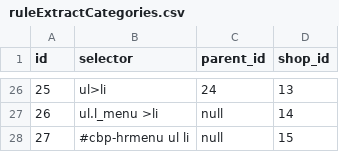
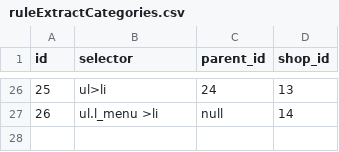
Before and after one commit to Topolev/sitnitsa-bigcity-parcer, a CSV file: src/main/resources/config/liquibase/ruleExtractCategories.csv, drawn as a sheet; only a part is shown, gaps mark what is left out; the diff names each change by its address in the sheet, - before the commit and + after, or states it on an @@ line.

```diff
--- a/src/main/resources/config/liquibase/ruleExtractCategories.csv
+++ b/src/main/resources/config/liquibase/ruleExtractCategories.csv
-row 28: 27 | #cbp-hrmenu ul li | null | 15
```
Also changed, not shown: src/main/resources/config/liquibase/shops.csv, src/main/resources/config/liquibase/users.csv, 2 other files.
